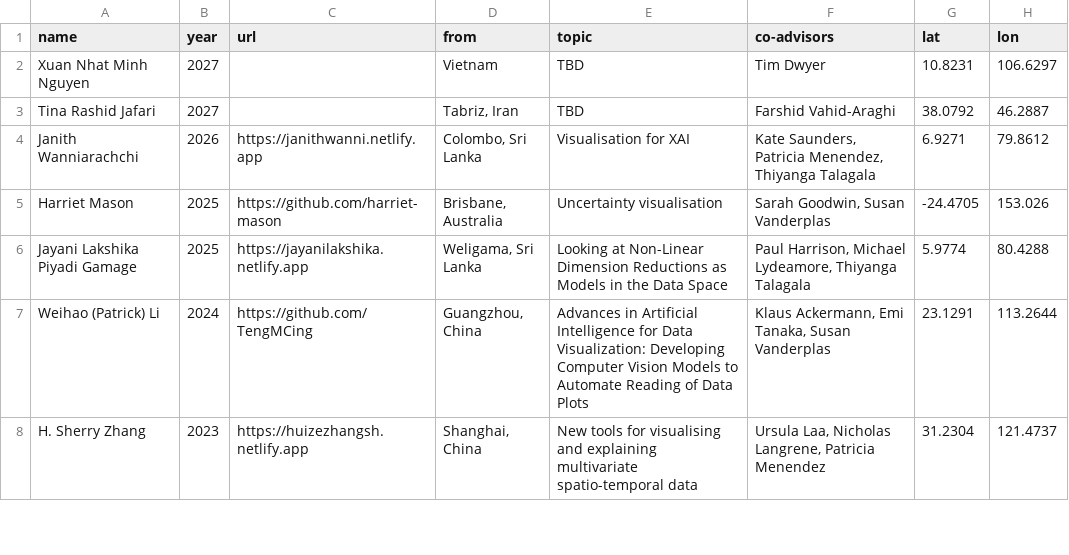
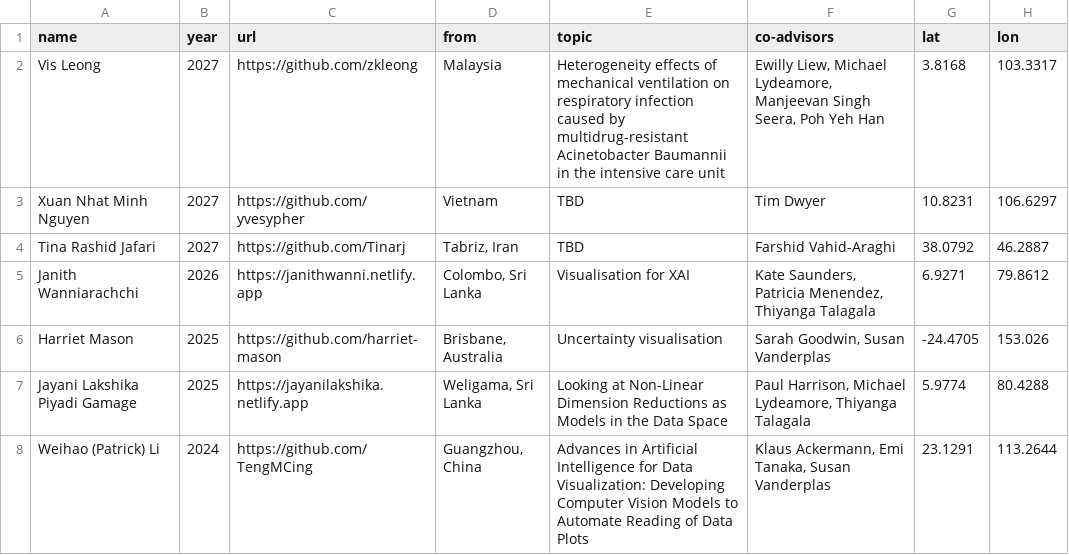
Before and after one commit to dicook/dicook-quarto, a CSV file: students.csv, drawn as a sheet; only a part is shown; the shorter side is filled out with more unchanged rows.

```diff
--- a/students.csv
+++ b/students.csv
@@ -1,4 +1,5 @@
 name, year,url, from, topic, co-advisors,lat,lon
-Xuan Nhat Minh Nguyen,2027,,Vietnam, TBD, Tim Dwyer,10.8231,106.6297
-Tina Rashid Jafari,2027,," Tabriz, Iran", TBD, Farshid Vahid-Araghi,38.0792,46.2887
+Vis Leong,2027,https://github.com/zkleong,Malaysia,Heterogeneity effects of mechanical ventilation on respiratory infection caused by multidrug-resistant Acinetobacter Baumannii in the intensive care unit,"Ewilly Liew, Michael Lydeamore, Manjeevan Singh Seera, Poh Yeh Han",3.8168,103.3317
+Xuan Nhat Minh Nguyen,2027,https://github.com/yvesypher,Vietnam, TBD, Tim Dwyer,10.8231,106.6297
+Tina Rashid Jafari,2027,https://github.com/Tinarj," Tabriz, Iran", TBD, Farshid Vahid-Araghi,38.0792,46.2887
 Janith Wanniarachchi,2026, https://janithwanni.netlify.app," Colombo, Sri Lanka", Visualisation for XAI," Kate Saunders,  Patricia Menendez,  Thiyanga Talagala",6.9271,79.8612
```
Also changed, not shown: talks.csv, 15 other files.
